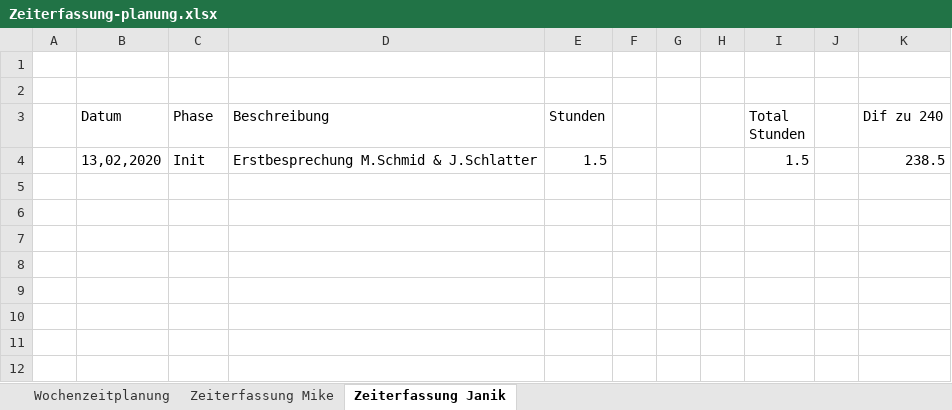
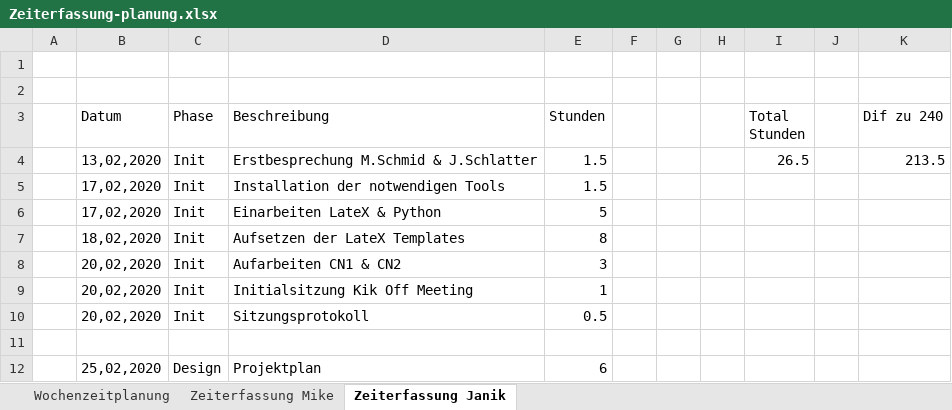
Before and after one commit to EkoGuandor229/Network-Unit-Testing, an Excel workbook: Dokumentation/02_Zeitanalyse/Zeiterfassung-planung.xlsx, sheet Zeiterfassung Janik, drawn as a sheet; values as stored, in another font and other column widths than the file's, no borders; the diff names each change by its address in the sheet, - before the commit and + after, or states it on an @@ line.

Commit message:
Update Zeitplan

```diff
--- a/Dokumentation/02_Zeitanalyse/Zeiterfassung-planung.xlsx (sheet Zeiterfassung Janik)
+++ b/Dokumentation/02_Zeitanalyse/Zeiterfassung-planung.xlsx (sheet Zeiterfassung Janik)
-I4 (Total Stunden): 1.5
+I4 (Total Stunden): 26.5
-K4 (Dif zu 240): 238.5
+K4 (Dif zu 240): 213.5
+row 5:  | 17,02,2020 | Init | Installation der notwendigen Tools | 1.5
+row 6:  | 17,02,2020 | Init | Einarbeiten LateX & Python | 5
+row 7:  | 18,02,2020 | Init | Aufsetzen der LateX Templates | 8
+row 8:  | 20,02,2020 | Init | Aufarbeiten CN1 & CN2 | 3
+row 9:  | 20,02,2020 | Init | Initialsitzung Kik Off Meeting | 1
+row 10:  | 20,02,2020 | Init | Sitzungsprotokoll | 0.5
+row 11: (empty)
+row 12:  | 25,02,2020 | Design | Projektplan | 6
```
